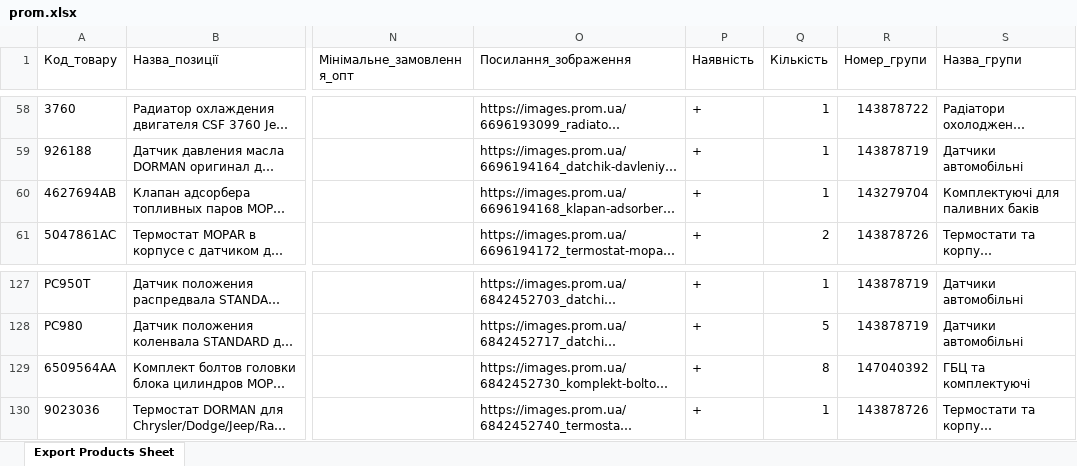
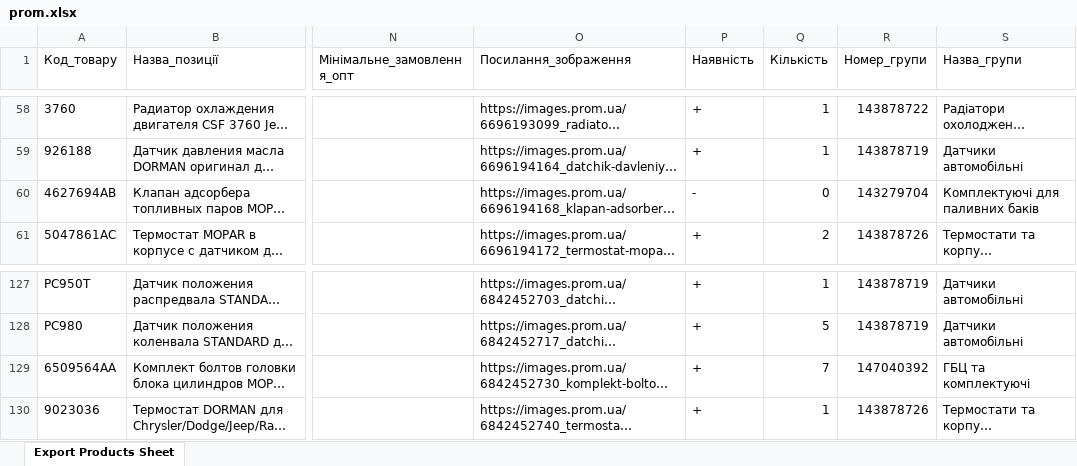
Before and after one commit to xvalikan/avtopro-pricelist, an Excel workbook: prom.xlsx, sheet Export Products Sheet, drawn as a sheet; only a part is shown, gaps mark what is left out; long unchanged cells end in …; values as stored, in another font and other column widths than the file's, no borders; the diff names each change by its address in the sheet, - before the commit and + after, or states it on an @@ line.

```diff
--- a/prom.xlsx (sheet Export Products Sheet)
+++ b/prom.xlsx (sheet Export Products Sheet)
-P60 (Наявність): +
+P60 (Наявність): -
-Q60 (Кількість): 1
+Q60 (Кількість): 0
-Q129 (Кількість): 8
+Q129 (Кількість): 7
```
